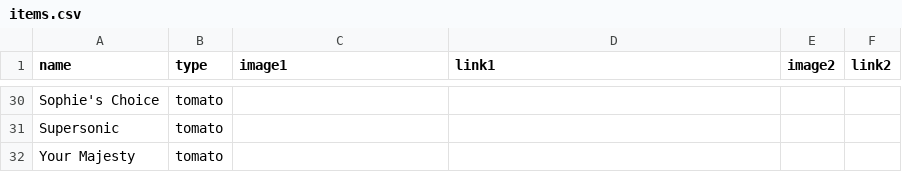
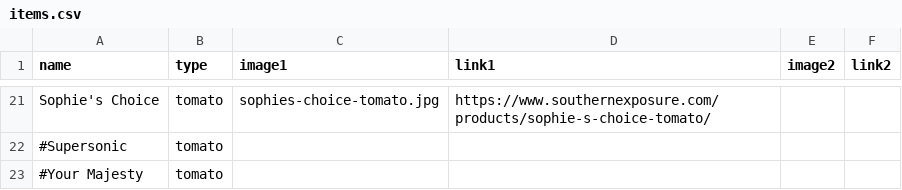
Before and after one commit to aripollak/tomato-or-cannabis, a CSV file: src/items.csv, drawn as a sheet; only a part is shown, gaps mark what is left out; addresses are those after the commit; the diff covers the shown part only; the diff names each change by its address in the sheet, - before the commit and + after, or states it on an @@ line.

Commit message:
Add more images; comment out WIP entries with #

```diff
--- a/src/items.csv
+++ b/src/items.csv
-C21 (image1): (empty)
+C21 (image1): sophies-choice-tomato.jpg
-D21 (link1): (empty)
+D21 (link1): https://www.southernexposure.com/products/sophie-s-choice-tomato/
-A22 (name): Supersonic
+A22 (name): #Supersonic
-A23 (name): Your Majesty
+A23 (name): #Your Majesty
```
Also changed, not shown: 1 added row, 10 removed rows and 21 edited cells elsewhere in this file, 13 other files.
